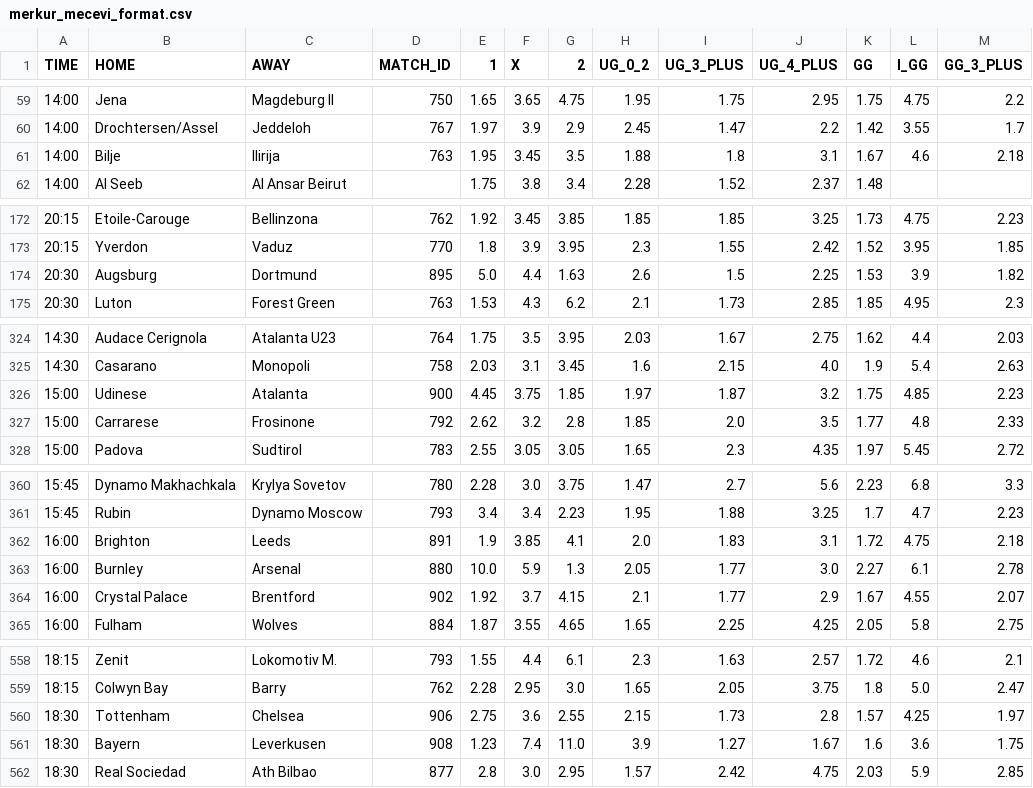
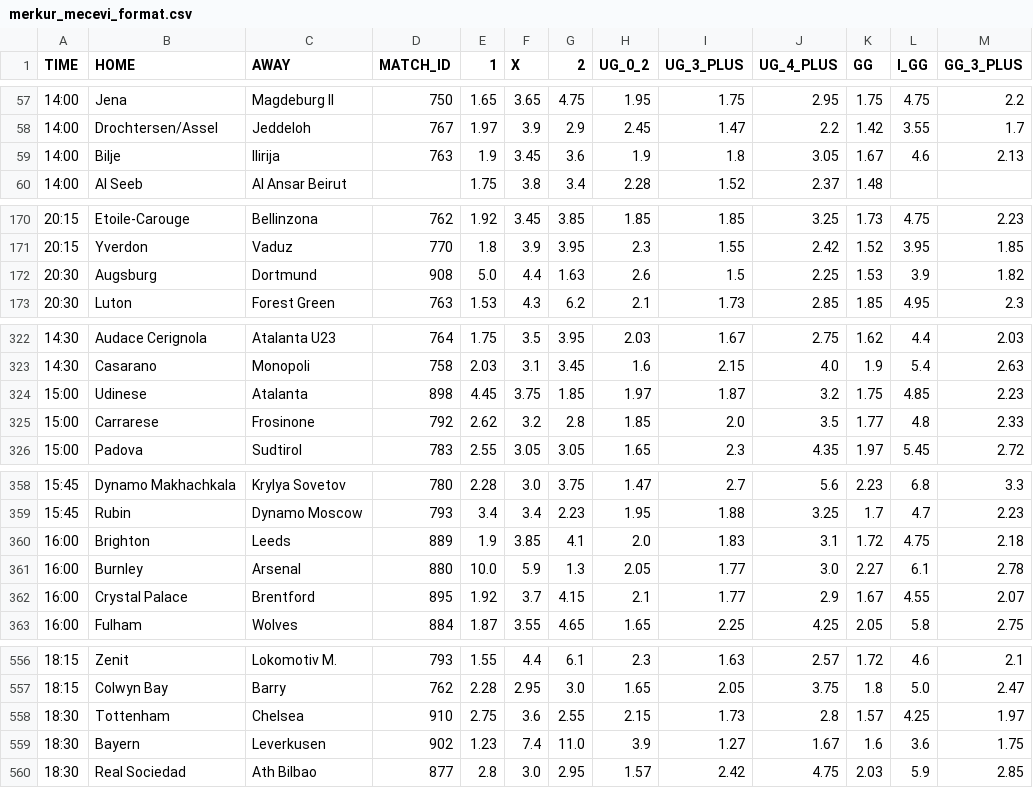
Before and after one commit to kapcina69/Arbitrage2, a CSV file: merkur/merkur_mecevi_format.csv, drawn as a sheet; only a part is shown, gaps mark what is left out; the diff covers the shown part only.

```diff
--- a/merkur/merkur_mecevi_format.csv
+++ b/merkur/merkur_mecevi_format.csv
@@ -60,3 +58,3 @@ TIME;HOME;AWAY;MATCH_ID;1;X;2;UG_0_2;UG_3_PLUS;UG_4_PLUS;GG;I_GG;GG_3_PLUS
 14:00;Drochtersen/Assel;Jeddeloh;767;1.97;3.9;2.9;2.45;1.47;2.2;1.42;3.55;1.7
-14:00;Bilje;Ilirija;763;1.95;3.45;3.5;1.88;1.8;3.1;1.67;4.6;2.18
+14:00;Bilje;Ilirija;763;1.9;3.45;3.6;1.9;1.8;3.05;1.67;4.6;2.13
 14:00;Al Seeb;Al Ansar Beirut;;1.75;3.8;3.4;2.28;1.52;2.37;1.48;;
@@ -173,3 +171,3 @@ TIME;HOME;AWAY;MATCH_ID;1;X;2;UG_0_2;UG_3_PLUS;UG_4_PLUS;GG;I_GG;GG_3_PLUS
 20:15;Yverdon;Vaduz;770;1.8;3.9;3.95;2.3;1.55;2.42;1.52;3.95;1.85
-20:30;Augsburg;Dortmund;895;5.0;4.4;1.63;2.6;1.5;2.25;1.53;3.9;1.82
+20:30;Augsburg;Dortmund;908;5.0;4.4;1.63;2.6;1.5;2.25;1.53;3.9;1.82
 20:30;Luton;Forest Green;763;1.53;4.3;6.2;2.1;1.73;2.85;1.85;4.95;2.3
@@ -325,3 +323,3 @@ TIME;HOME;AWAY;MATCH_ID;1;X;2;UG_0_2;UG_3_PLUS;UG_4_PLUS;GG;I_GG;GG_3_PLUS
 14:30;Casarano;Monopoli;758;2.03;3.1;3.45;1.6;2.15;4.0;1.9;5.4;2.63
-15:00;Udinese;Atalanta;900;4.45;3.75;1.85;1.97;1.87;3.2;1.75;4.85;2.23
+15:00;Udinese;Atalanta;898;4.45;3.75;1.85;1.97;1.87;3.2;1.75;4.85;2.23
 15:00;Carrarese;Frosinone;792;2.62;3.2;2.8;1.85;2.0;3.5;1.77;4.8;2.33
@@ -361,5 +359,5 @@ TIME;HOME;AWAY;MATCH_ID;1;X;2;UG_0_2;UG_3_PLUS;UG_4_PLUS;GG;I_GG;GG_3_PLUS
 15:45;Rubin;Dynamo Moscow;793;3.4;3.4;2.23;1.95;1.88;3.25;1.7;4.7;2.23
-16:00;Brighton;Leeds;891;1.9;3.85;4.1;2.0;1.83;3.1;1.72;4.75;2.18
+16:00;Brighton;Leeds;889;1.9;3.85;4.1;2.0;1.83;3.1;1.72;4.75;2.18
 16:00;Burnley;Arsenal;880;10.0;5.9;1.3;2.05;1.77;3.0;2.27;6.1;2.78
-16:00;Crystal Palace;Brentford;902;1.92;3.7;4.15;2.1;1.77;2.9;1.67;4.55;2.07
+16:00;Crystal Palace;Brentford;895;1.92;3.7;4.15;2.1;1.77;2.9;1.67;4.55;2.07
 16:00;Fulham;Wolves;884;1.87;3.55;4.65;1.65;2.25;4.25;2.05;5.8;2.75
@@ -559,4 +557,4 @@ TIME;HOME;AWAY;MATCH_ID;1;X;2;UG_0_2;UG_3_PLUS;UG_4_PLUS;GG;I_GG;GG_3_PLUS
 18:15;Colwyn Bay;Barry;762;2.28;2.95;3.0;1.65;2.05;3.75;1.8;5.0;2.47
-18:30;Tottenham;Chelsea;906;2.75;3.6;2.55;2.15;1.73;2.8;1.57;4.25;1.97
-18:30;Bayern;Leverkusen;908;1.23;7.4;11.0;3.9;1.27;1.67;1.6;3.6;1.75
+18:30;Tottenham;Chelsea;910;2.75;3.6;2.55;2.15;1.73;2.8;1.57;4.25;1.97
+18:30;Bayern;Leverkusen;902;1.23;7.4;11.0;3.9;1.27;1.67;1.6;3.6;1.75
 18:30;Real Sociedad;Ath Bilbao;877;2.8;3.0;2.95;1.57;2.42;4.75;2.03;5.9;2.85
```
Also changed, not shown: 2 removed rows and 33 edited cells elsewhere in this file, soccer/soccer_mecevi.csv, 22 other files.
